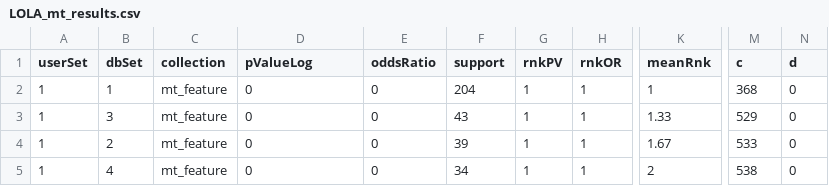
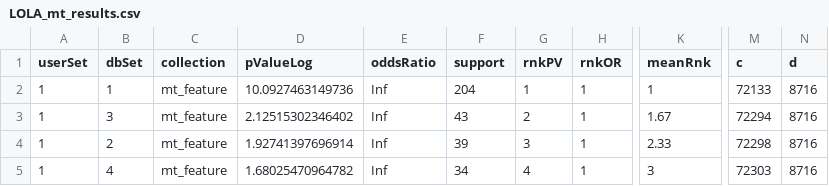
Before and after one commit to JamieSilakom618/EVSeqDNAFeatureProfiler, a CSV file: 02_locus_enrichment/lola_output/LOLA_mt_results.csv, drawn as a sheet; only a part is shown, gaps mark what is left out; the diff names each change by its address in the sheet, - before the commit and + after, or states it on an @@ line.

```diff
--- a/02_locus_enrichment/lola_output/LOLA_mt_results.csv
+++ b/02_locus_enrichment/lola_output/LOLA_mt_results.csv
-D2 (pValueLog): 0
+D2 (pValueLog): 10.0927463149736
-E2:E5 (oddsRatio): 0
+E2:E5 (oddsRatio): Inf
-M2 (c): 368
+M2 (c): 72133
-N2:N5 (d): 0
+N2:N5 (d): 8716
-D3 (pValueLog): 0
+D3 (pValueLog): 2.12515302346402
-G3 (rnkPV): 1
+G3 (rnkPV): 2
-K3 (meanRnk): 1.33
+K3 (meanRnk): 1.67
-M3 (c): 529
+M3 (c): 72294
-D4 (pValueLog): 0
+D4 (pValueLog): 1.92741397696914
-G4 (rnkPV): 1
+G4 (rnkPV): 3
-K4 (meanRnk): 1.67
+K4 (meanRnk): 2.33
-M4 (c): 533
+M4 (c): 72298
-D5 (pValueLog): 0
+D5 (pValueLog): 1.68025470964782
-G5 (rnkPV): 1
+G5 (rnkPV): 4
-K5 (meanRnk): 2
+K5 (meanRnk): 3
-M5 (c): 538
+M5 (c): 72303
```
Also changed, not shown: 02_locus_enrichment/lola_output/LOLA_chr_results.csv, 8 other files.
